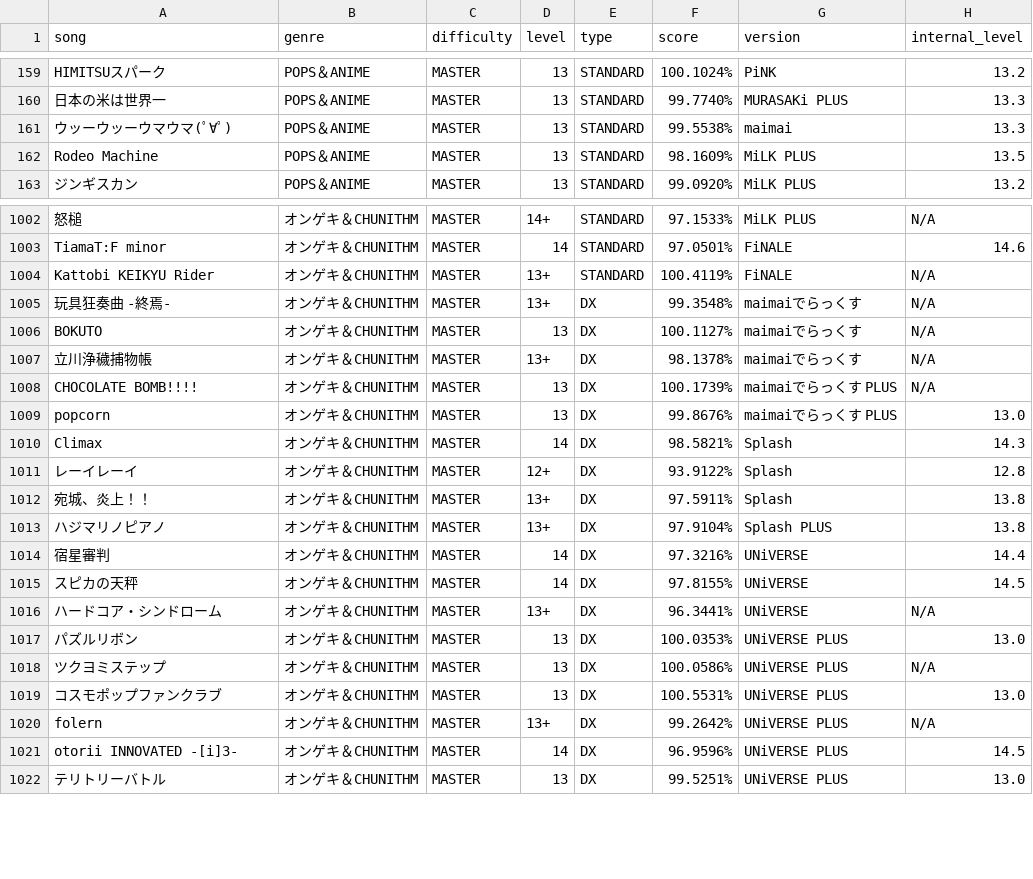
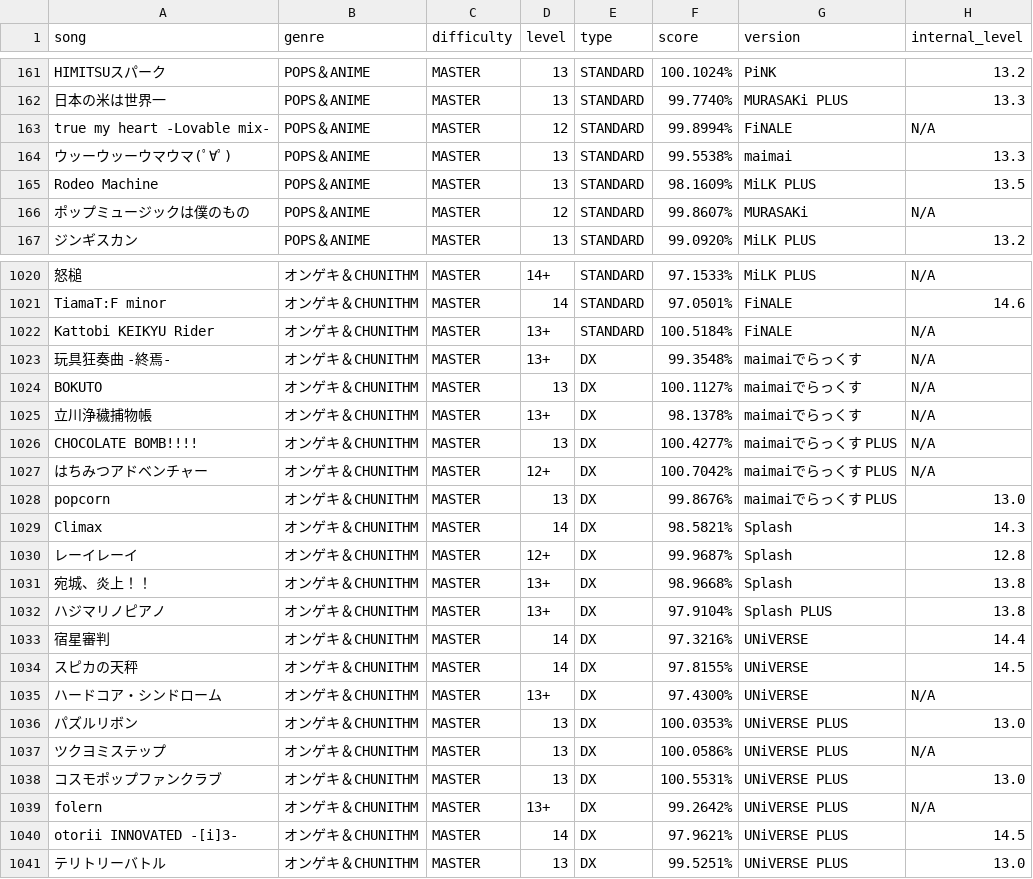
Before and after one commit to Pugking4/Projects, a CSV file: Discord-Bot/maimai/Pugking4#1713.csv, drawn as a sheet; only a part is shown, gaps mark what is left out; addresses are those after the commit; the diff covers the shown part only; the diff names each change by its address in the sheet, - before the commit and + after, or states it on an @@ line.

```diff
--- a/Discord-Bot/maimai/Pugking4#1713.csv
+++ b/Discord-Bot/maimai/Pugking4#1713.csv
+row 163: true my heart -Lovable mix- | POPS＆ANIME | MASTER | 12 | STANDARD | 99.8994% | FiNALE | N/A
+row 166: ポップミュージックは僕のもの | POPS＆ANIME | MASTER | 12 | STANDARD | 99.8607% | MURASAKi | N/A
-F1022 (score): 100.4119%
+F1022 (score): 100.5184%
-F1026 (score): 100.1739%
+F1026 (score): 100.4277%
+row 1027: はちみつアドベンチャー | オンゲキ＆CHUNITHM | MASTER | 12+ | DX | 100.7042% | maimaiでらっくす PLUS | N/A
-F1030 (score): 93.9122%
+F1030 (score): 99.9687%
-F1031 (score): 97.5911%
+F1031 (score): 98.9668%
-F1035 (score): 96.3441%
+F1035 (score): 97.4300%
-F1040 (score): 96.9596%
+F1040 (score): 97.9621%
```
Also changed, not shown: 16 added rows and 32 edited cells elsewhere in this file, 18 other files.
